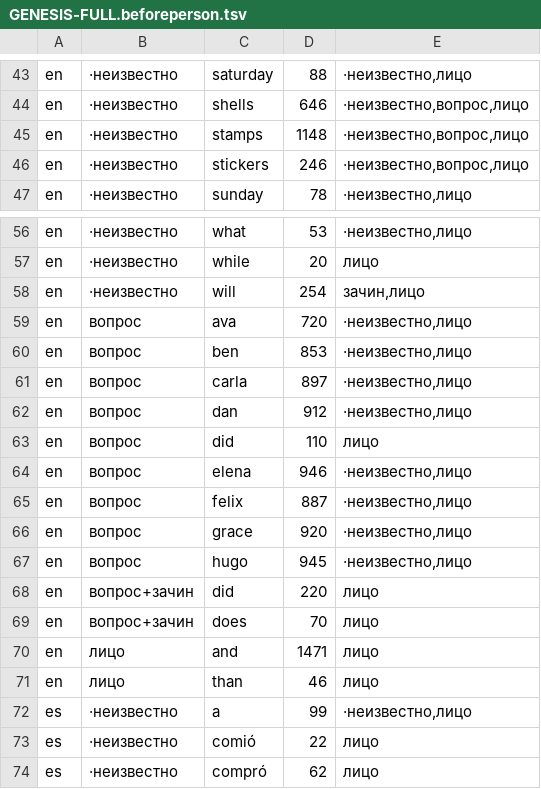
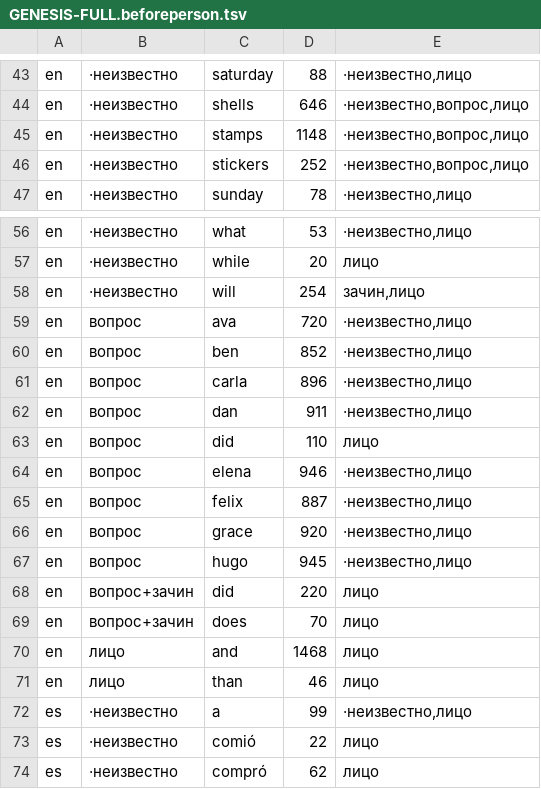
Before and after one commit to synarcai/genesis-corpus, a TSV file: datasets/GENESIS-FULL.beforeperson.tsv, drawn as a sheet; only a part is shown, gaps mark what is left out.

```diff
--- a/datasets/GENESIS-FULL.beforeperson.tsv
+++ b/datasets/GENESIS-FULL.beforeperson.tsv
@@ -45,3 +45,3 @@ en	·неизвестно	shells	646	·неизвестно,вопрос,лиц
 en	·неизвестно	stamps	1148	·неизвестно,вопрос,лицо
-en	·неизвестно	stickers	246	·неизвестно,вопрос,лицо
+en	·неизвестно	stickers	252	·неизвестно,вопрос,лицо
 en	·неизвестно	sunday	78	·неизвестно,лицо
@@ -59,5 +59,5 @@ en	·неизвестно	will	254	зачин,лицо
 en	вопрос	ava	720	·неизвестно,лицо
-en	вопрос	ben	853	·неизвестно,лицо
-en	вопрос	carla	897	·неизвестно,лицо
-en	вопрос	dan	912	·неизвестно,лицо
+en	вопрос	ben	852	·неизвестно,лицо
+en	вопрос	carla	896	·неизвестно,лицо
+en	вопрос	dan	911	·неизвестно,лицо
 en	вопрос	did	110	лицо
@@ -69,3 +69,3 @@ en	вопрос+зачин	did	220	лицо
 en	вопрос+зачин	does	70	лицо
-en	лицо	and	1471	лицо
+en	лицо	and	1468	лицо
 en	лицо	than	46	лицо
```
Also changed, not shown: 10 other files.
